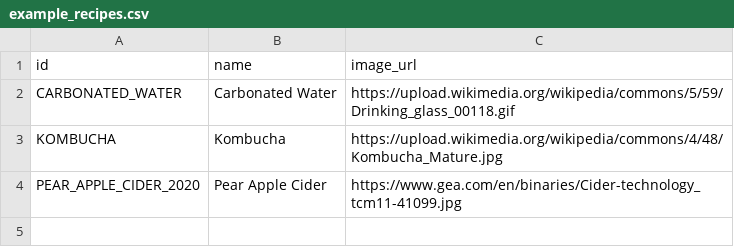
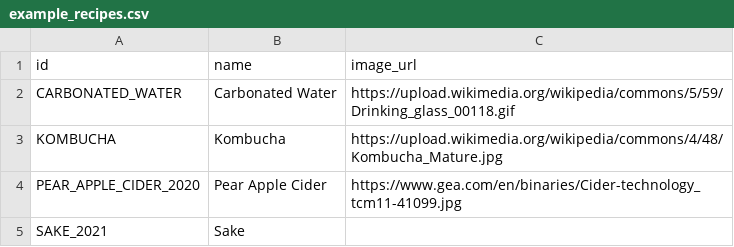
Before and after one commit to hez/brew-dash, a CSV file: notebook/example_recipes.csv, drawn as a sheet.

```diff
--- a/notebook/example_recipes.csv
+++ b/notebook/example_recipes.csv
@@ -4 +4,2 @@ KOMBUCHA,Kombucha,https://upload.wikimedia.org/wikipedia/commons/4/48/Kombucha_M
 PEAR_APPLE_CIDER_2020,Pear Apple Cider,https://www.gea.com/en/binaries/Cider-technology_tcm11-41099.jpg
+SAKE_2021,Sake,
```
Also changed, not shown: notebook/example_brew_sessions.csv.
